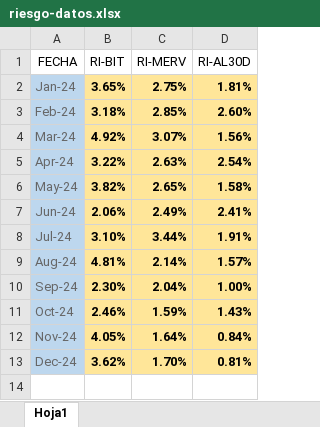
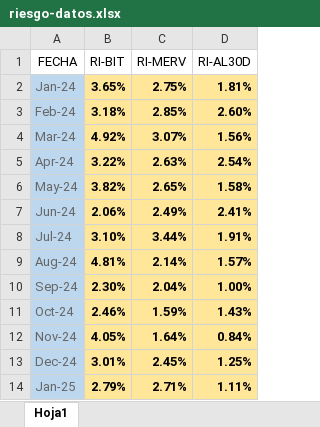
Before and after one commit to wgekko/dashboard-financiero, an Excel workbook: datos/riesgo-datos.xlsx, sheet Hoja1, drawn as a sheet; values as stored, in another font and other column widths than the file's, no borders; the diff names each change by its address in the sheet, - before the commit and + after, or states it on an @@ line.

```diff
--- a/datos/riesgo-datos.xlsx (sheet Hoja1)
+++ b/datos/riesgo-datos.xlsx (sheet Hoja1)
-B13 (RI-BIT): 3.62%
+B13 (RI-BIT): 3.01%
-C13 (RI-MERV): 1.70%
+C13 (RI-MERV): 2.45%
-D13 (RI-AL30D): 0.81%
+D13 (RI-AL30D): 1.25%
+row 14: Jan-25 | 2.79% | 2.71% | 1.11%
```
Also changed, not shown: datos/basedatos.xlsx, datos/datos.xlsx, 1 other file.
